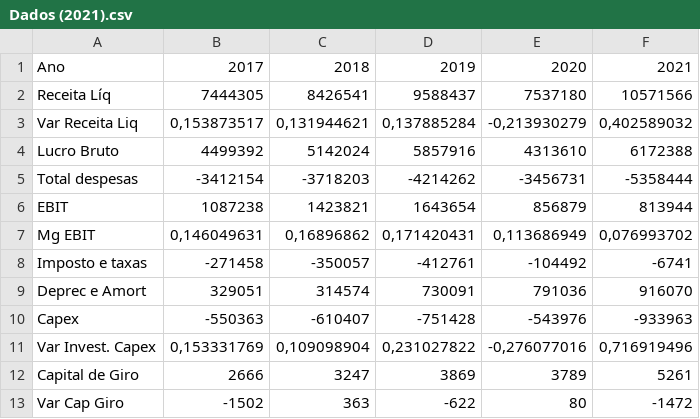
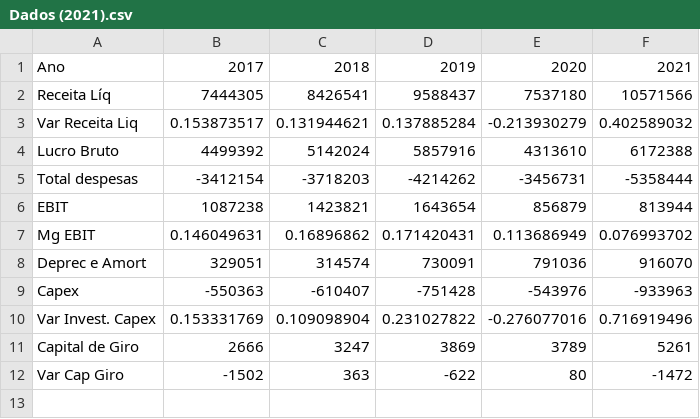
Before and after one commit to RkSouza/Monografia-23.1--LREN3--, a CSV file: Dados (2021).csv, drawn as a sheet.

Commit message:
Update Dados (2021).csv

```diff
--- a/Dados (2021).csv
+++ b/Dados (2021).csv
@@ -2,3 +2,3 @@
 Receita Líq;7444305;8426541;9588437;7537180;10571566
-Var Receita Liq;0,153873517;0,131944621;0,137885284;-0,213930279;0,402589032
+Var Receita Liq;0.153873517;0.131944621;0.137885284;-0.213930279;0.402589032
 Lucro Bruto;4499392;5142024;5857916;4313610;6172388
@@ -6,7 +6,6 @@ Total despesas;-3412154;-3718203;-4214262;-3456731;-5358444
 EBIT;1087238;1423821;1643654;856879;813944
-Mg EBIT;0,146049631;0,16896862;0,171420431;0,113686949;0,076993702
-Imposto e taxas;-271458;-350057;-412761;-104492;-6741
+Mg EBIT;0.146049631;0.16896862;0.171420431;0.113686949;0.076993702
 Deprec e Amort;329051;314574;730091;791036;916070
 Capex;-550363;-610407;-751428;-543976;-933963
-Var Invest. Capex;0,153331769;0,109098904;0,231027822;-0,276077016;0,716919496
+Var Invest. Capex;0.153331769;0.109098904;0.231027822;-0.276077016;0.716919496
 Capital de Giro;2666;3247;3869;3789;5261
```
